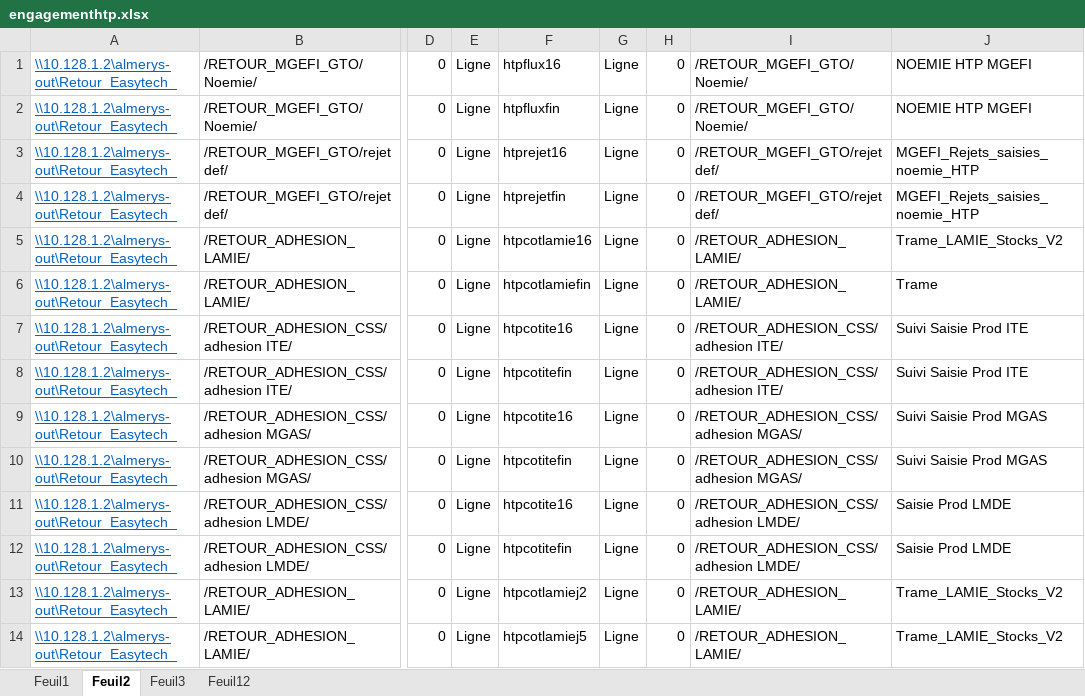
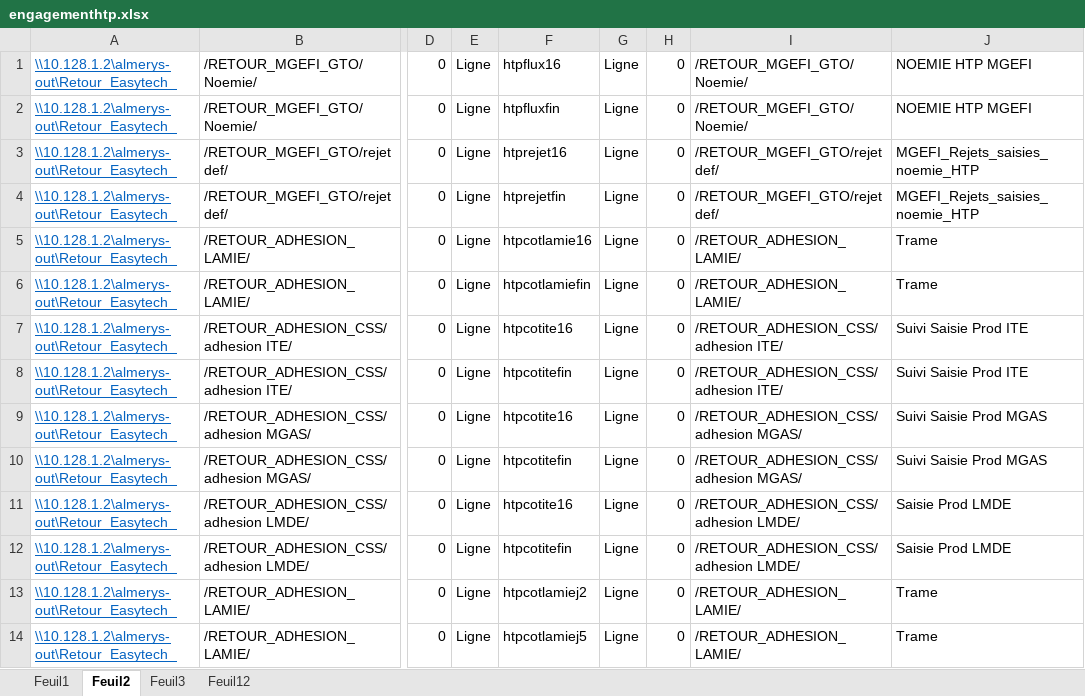
Before and after one commit to FelanaRakotoarijaona/Automatisation-reporting, an Excel workbook: engagementhtp.xlsx, sheet Feuil2, drawn as a sheet; only a part is shown, gaps mark what is left out; values as stored, in another font and other column widths than the file's, no borders; the diff names each change by its address in the sheet, - before the commit and + after, or states it on an @@ line.

Commit message:
maj export htp engagement

```diff
--- a/engagementhtp.xlsx (sheet Feuil2)
+++ b/engagementhtp.xlsx (sheet Feuil2)
-J5: Trame_LAMIE_Stocks_V2
+J5: Trame
-J13:J14: Trame_LAMIE_Stocks_V2
+J13:J14: Trame
```
Also changed, not shown: 2 other files.
